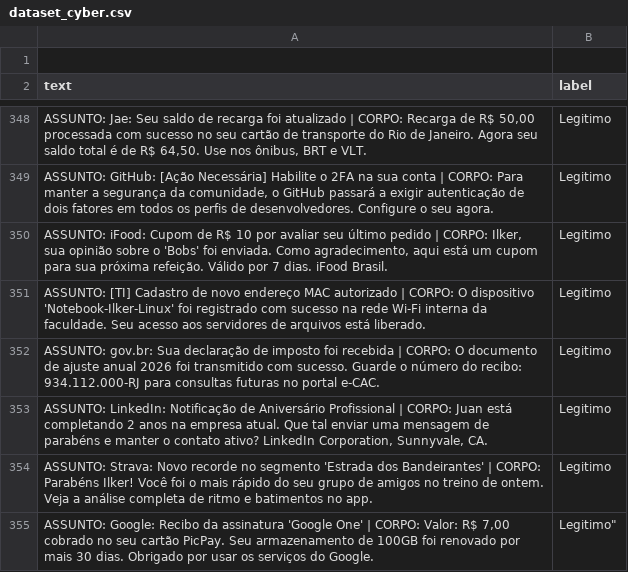
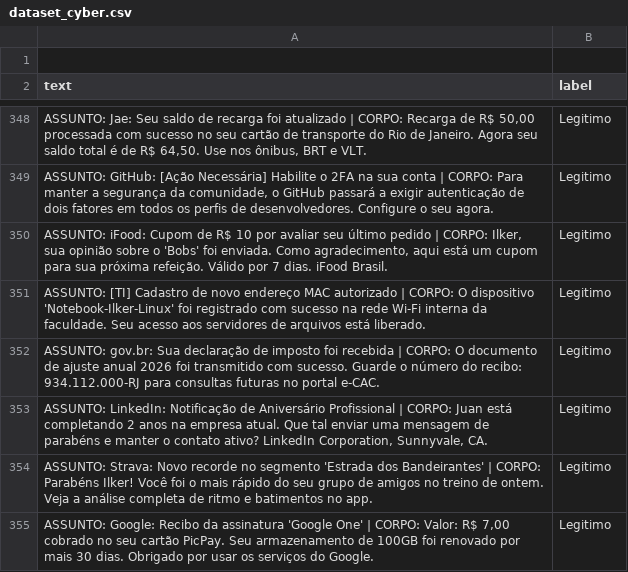
Before and after one commit to IlkerSobrinho/iAxSpam, a CSV file: dataset_cyber.csv, drawn as a sheet; only a part is shown, gaps mark what is left out.

Commit message:
Update dataset_cyber.csv

```diff
--- a/dataset_cyber.csv
+++ b/dataset_cyber.csv
@@ -354,2 +354,2 @@ text,label
 "ASSUNTO: Strava: Novo recorde no segmento 'Estrada dos Bandeirantes' | CORPO: Parabéns Ilker! Você foi o mais rápido do seu grupo de amigos no treino de ontem. Veja a análise completa de ritmo e batimentos no app.",Legitimo
-"ASSUNTO: Google: Recibo da assinatura 'Google One' | CORPO: Valor: R$ 7,00 cobrado no seu cartão PicPay. Seu armazenamento de 100GB foi renovado por mais 30 dias. Obrigado por usar os serviços do Google.",Legitimo"
+"ASSUNTO: Google: Recibo da assinatura 'Google One' | CORPO: Valor: R$ 7,00 cobrado no seu cartão PicPay. Seu armazenamento de 100GB foi renovado por mais 30 dias. Obrigado por usar os serviços do Google.",Legitimo
```
